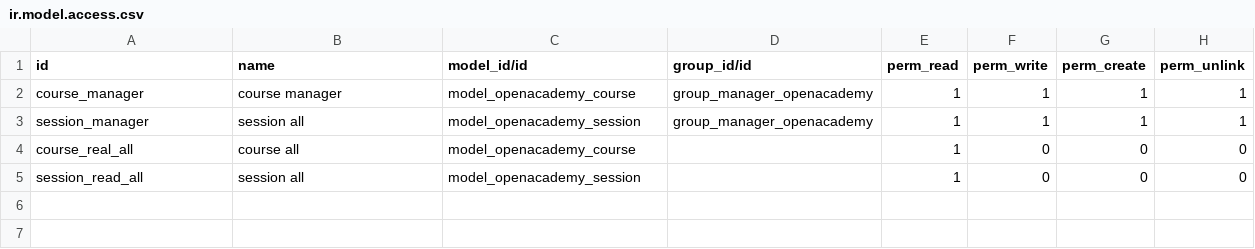
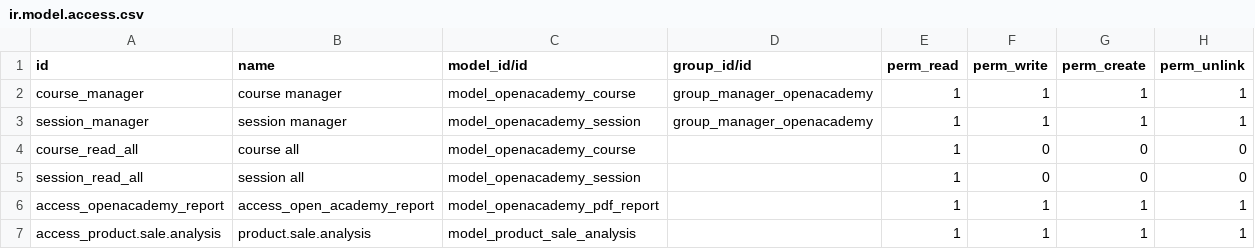
Before and after one commit to omary2674/openacademy, a CSV file: security/ir.model.access.csv, drawn as a sheet.

Commit message:
add pivot product sales

```diff
--- a/security/ir.model.access.csv
+++ b/security/ir.model.access.csv
@@ -2,4 +2,6 @@ id,name,model_id/id,group_id/id,perm_read,perm_write,perm_create,perm_unlink
 course_manager,course manager,model_openacademy_course,group_manager_openacademy,1,1,1,1
-session_manager,session all,model_openacademy_session,group_manager_openacademy,1,1,1,1
-course_real_all,course all,model_openacademy_course,,1,0,0,0
+session_manager,session manager,model_openacademy_session,group_manager_openacademy,1,1,1,1
+course_read_all,course all,model_openacademy_course,,1,0,0,0
 session_read_all,session all,model_openacademy_session,,1,0,0,0
+access_openacademy_report,access_open_academy_report,model_openacademy_pdf_report,,1,1,1,1
+access_product.sale.analysis,product.sale.analysis,model_product_sale_analysis,,1,1,1,1
```
Also changed, not shown: 3 other files.
